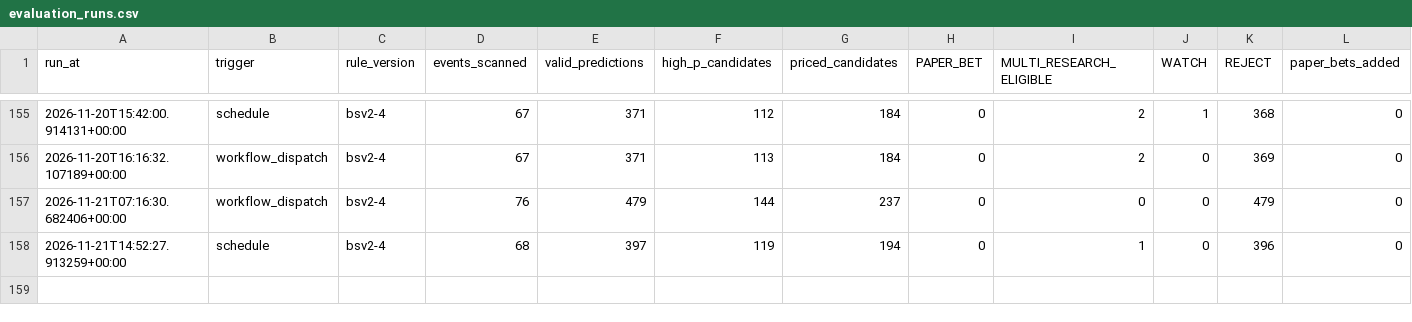
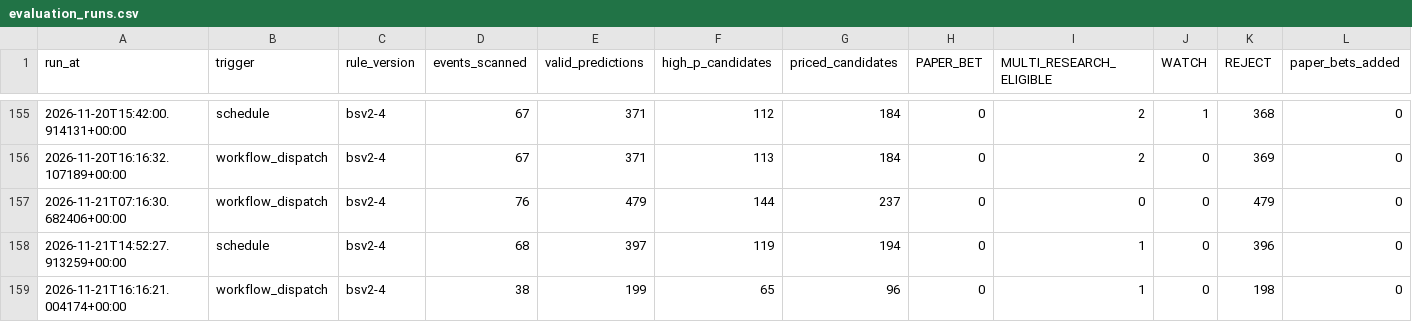
Before and after one commit to frazwil19-gif/prediction-markets-lab, a CSV file: paper_betting_v2/evaluation_runs.csv, drawn as a sheet; only a part is shown, gaps mark what is left out; rows hold the shown columns only; the diff names each change by its address in the sheet, - before the commit and + after, or states it on an @@ line.

```diff
--- a/paper_betting_v2/evaluation_runs.csv
+++ b/paper_betting_v2/evaluation_runs.csv
+row 159: 2026-11-21T16:16:21.004174+00:00 | workflow_dispatch | bsv2-4 | 38 | 199 | 65 | 96 | 0 | 1 | 0 | 198 | 0
```
Also changed, not shown: status/credit_ledger.csv, tennis_predictions/credit_log.csv, 26 other files.
